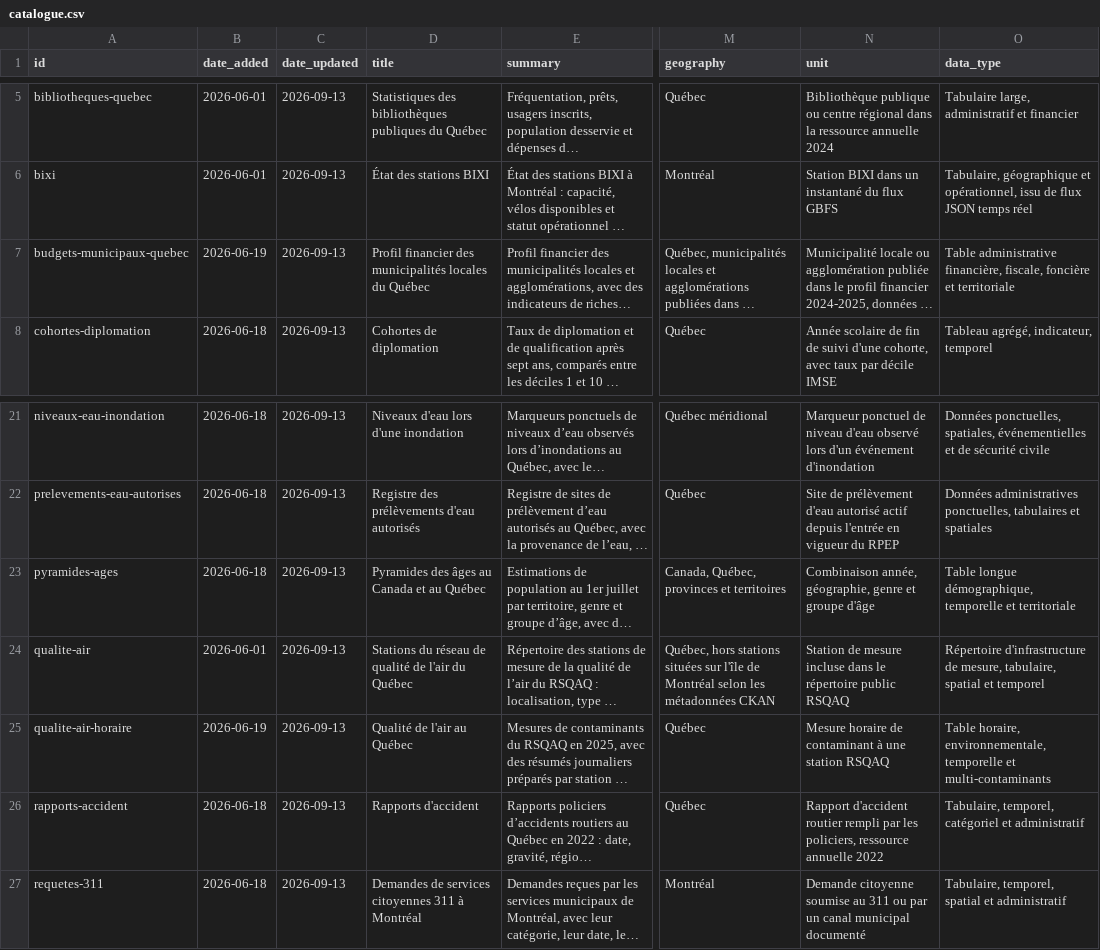
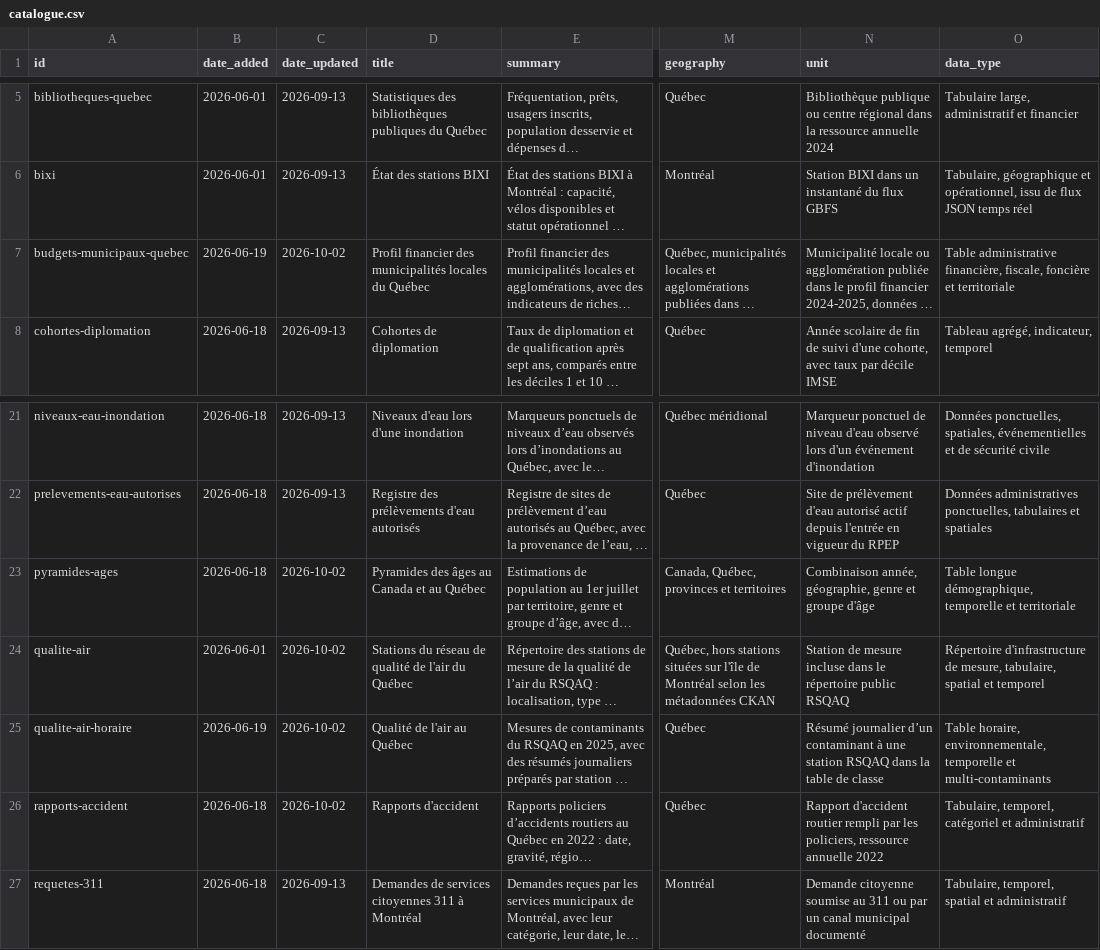
Before and after one commit to AurelienNicosiaULaval/donnees-bleues, a CSV file: data/metadata/catalogue.csv, drawn as a sheet; only a part is shown, gaps mark what is left out; long unchanged cells end in …; the diff names each change by its address in the sheet, - before the commit and + after, or states it on an @@ line.

```diff
--- a/data/metadata/catalogue.csv
+++ b/data/metadata/catalogue.csv
-C7 (date_updated): 2026-09-13
+C7 (date_updated): 2026-10-02
-C23:C26 (date_updated): 2026-09-13
+C23:C26 (date_updated): 2026-10-02
-N25 (unit): Mesure horaire de contaminant à une station RSQAQ
+N25 (unit): Résumé journalier d’un contaminant à une station RSQAQ dans la table de classe
```
Also changed, not shown: data/metadata/catalogue_activites.csv, 15 other files.
